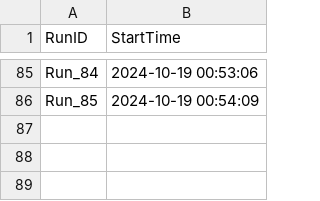
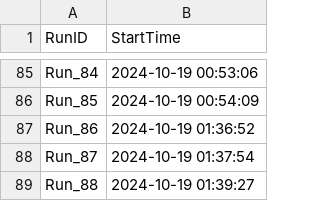
Before and after one commit to Naitry/Blu, a CSV file: simulations/runCatalog.csv, drawn as a sheet; only a part is shown, gaps mark what is left out; the diff names each change by its address in the sheet, - before the commit and + after, or states it on an @@ line.

```diff
--- a/simulations/runCatalog.csv
+++ b/simulations/runCatalog.csv
+row 87: Run_86 | 2024-10-19 01:36:52
+row 88: Run_87 | 2024-10-19 01:37:54
+row 89: Run_88 | 2024-10-19 01:39:27
```
Also changed, not shown: 2 other files.
